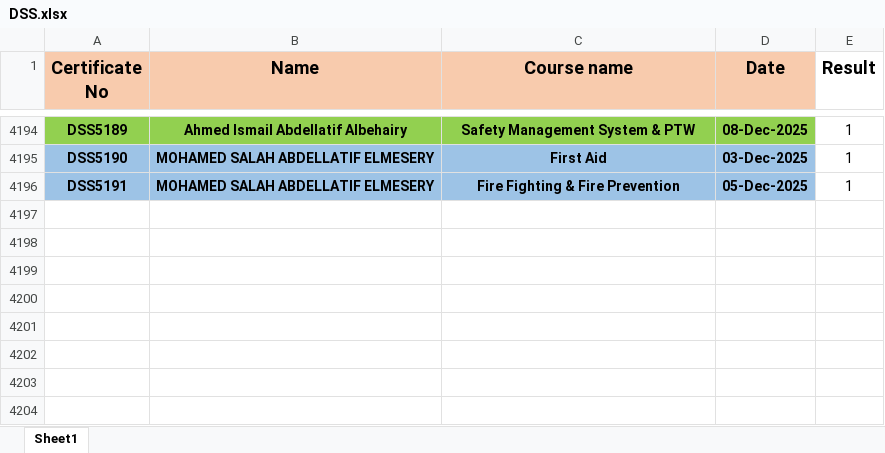
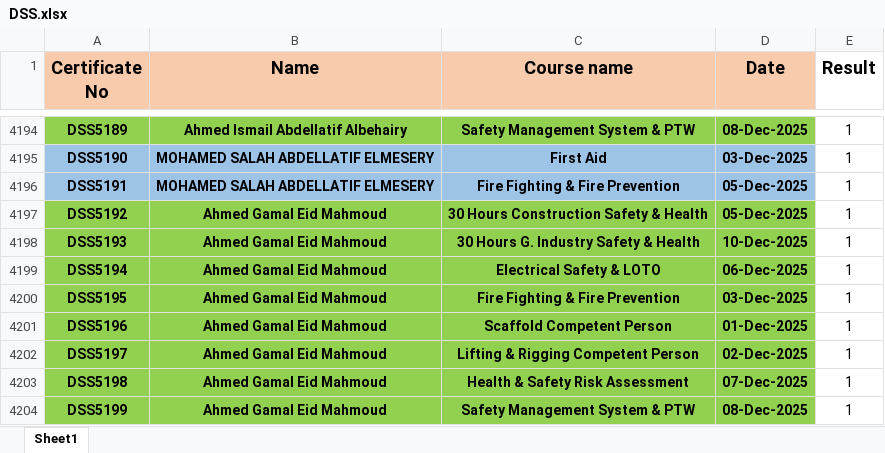
Before and after one commit to ahmedbendarey111/DSS_2025, an Excel workbook: DSS.xlsx, sheet Sheet1, drawn as a sheet; only a part is shown, gaps mark what is left out; values as stored, in another font and other column widths than the file's, no borders; the diff names each change by its address in the sheet, - before the commit and + after, or states it on an @@ line.

Commit message:
Add files via upload

```diff
--- a/DSS.xlsx (sheet Sheet1)
+++ b/DSS.xlsx (sheet Sheet1)
+row 4197: DSS5192 | Ahmed Gamal Eid Mahmoud | 30 Hours Construction Safety & Health | 05-Dec-2025 | 1
+row 4198: DSS5193 | Ahmed Gamal Eid Mahmoud | 30 Hours G. Industry Safety & Health | 10-Dec-2025 | 1
+row 4199: DSS5194 | Ahmed Gamal Eid Mahmoud | Electrical Safety & LOTO | 06-Dec-2025 | 1
+row 4200: DSS5195 | Ahmed Gamal Eid Mahmoud | Fire Fighting & Fire Prevention | 03-Dec-2025 | 1
+row 4201: DSS5196 | Ahmed Gamal Eid Mahmoud | Scaffold Competent Person | 01-Dec-2025 | 1
+row 4202: DSS5197 | Ahmed Gamal Eid Mahmoud | Lifting & Rigging Competent Person | 02-Dec-2025 | 1
+row 4203: DSS5198 | Ahmed Gamal Eid Mahmoud | Health & Safety Risk Assessment | 07-Dec-2025 | 1
+row 4204: DSS5199 | Ahmed Gamal Eid Mahmoud | Safety Management System & PTW | 08-Dec-2025 | 1
```
